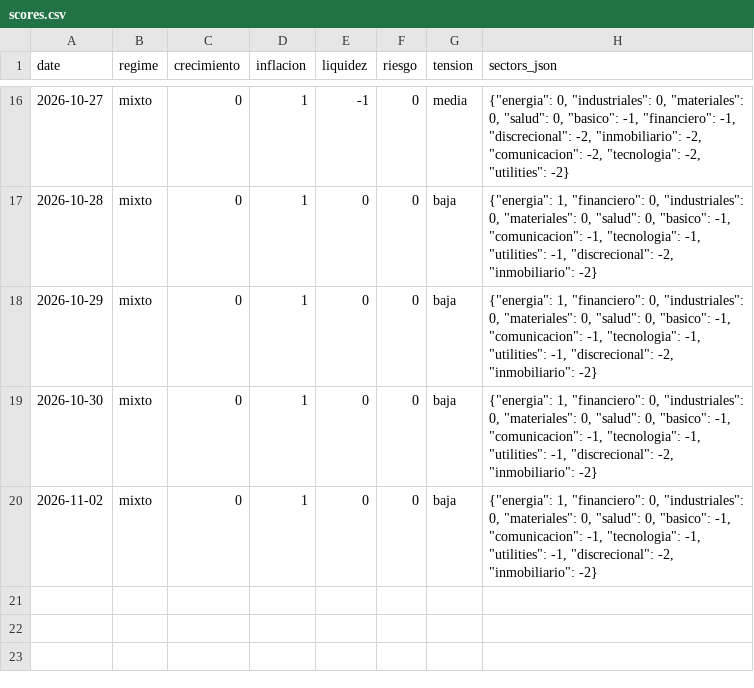
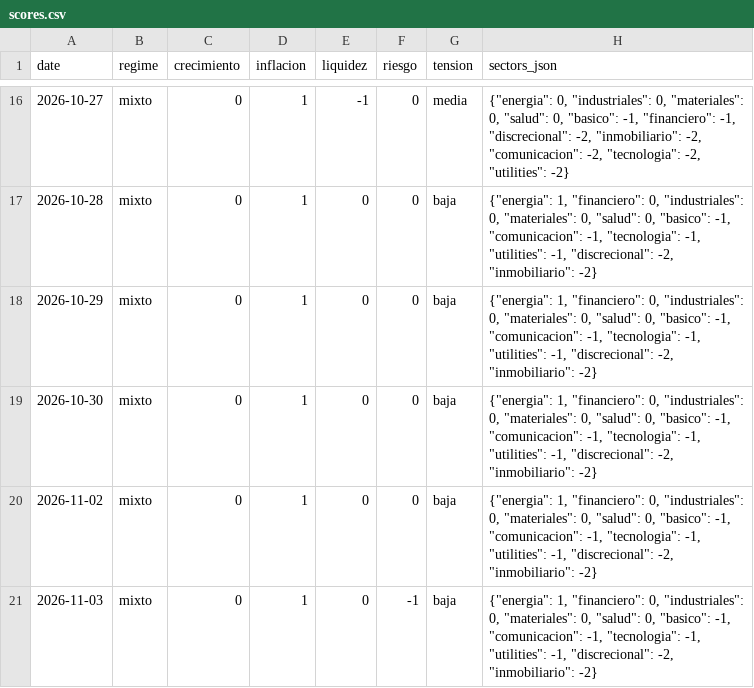
Before and after one commit to jmm-mlg/Macro-daily, a CSV file: data/scores.csv, drawn as a sheet; only a part is shown, gaps mark what is left out.

```diff
--- a/data/scores.csv
+++ b/data/scores.csv
@@ -20 +20,2 @@ date,regime,crecimiento,inflacion,liquidez,riesgo,tension,sectors_json
 2026-11-02,mixto,0,1,0,0,baja,"{""energia"": 1, ""financiero"": 0, ""industriales"": 0, ""materiales"": 0, ""salud"": 0, ""basico"": -1, ""comunicacion"": -1, ""tecnologia"": -1, ""utilities"": -1, ""discrecional"": -2, ""inmobiliario"": -2}"
+2026-11-03,mixto,0,1,0,-1,baja,"{""energia"": 1, ""financiero"": 0, ""industriales"": 0, ""materiales"": 0, ""salud"": 0, ""basico"": -1, ""comunicacion"": -1, ""tecnologia"": -1, ""utilities"": -1, ""discrecional"": -2, ""inmobiliario"": -2}"
```
Also changed, not shown: data/fichas.csv, data/history.csv, 12 other files.
